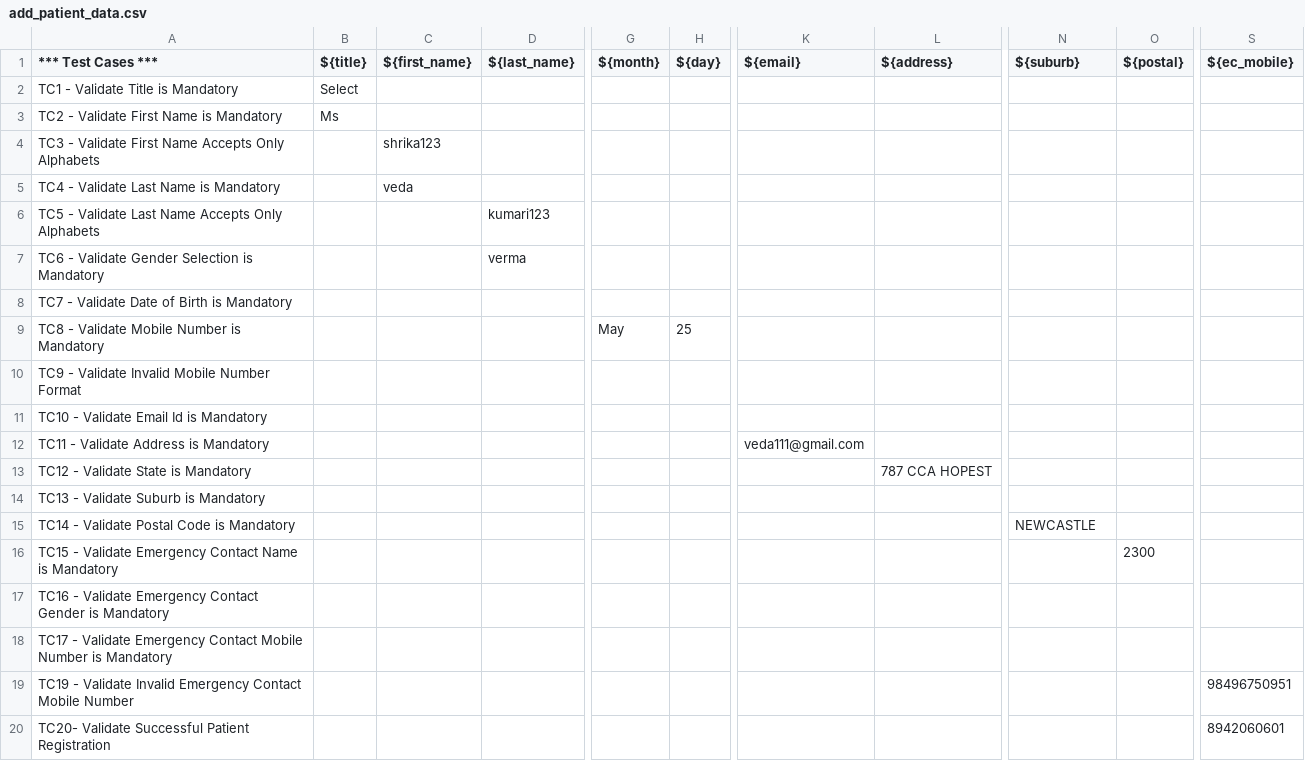
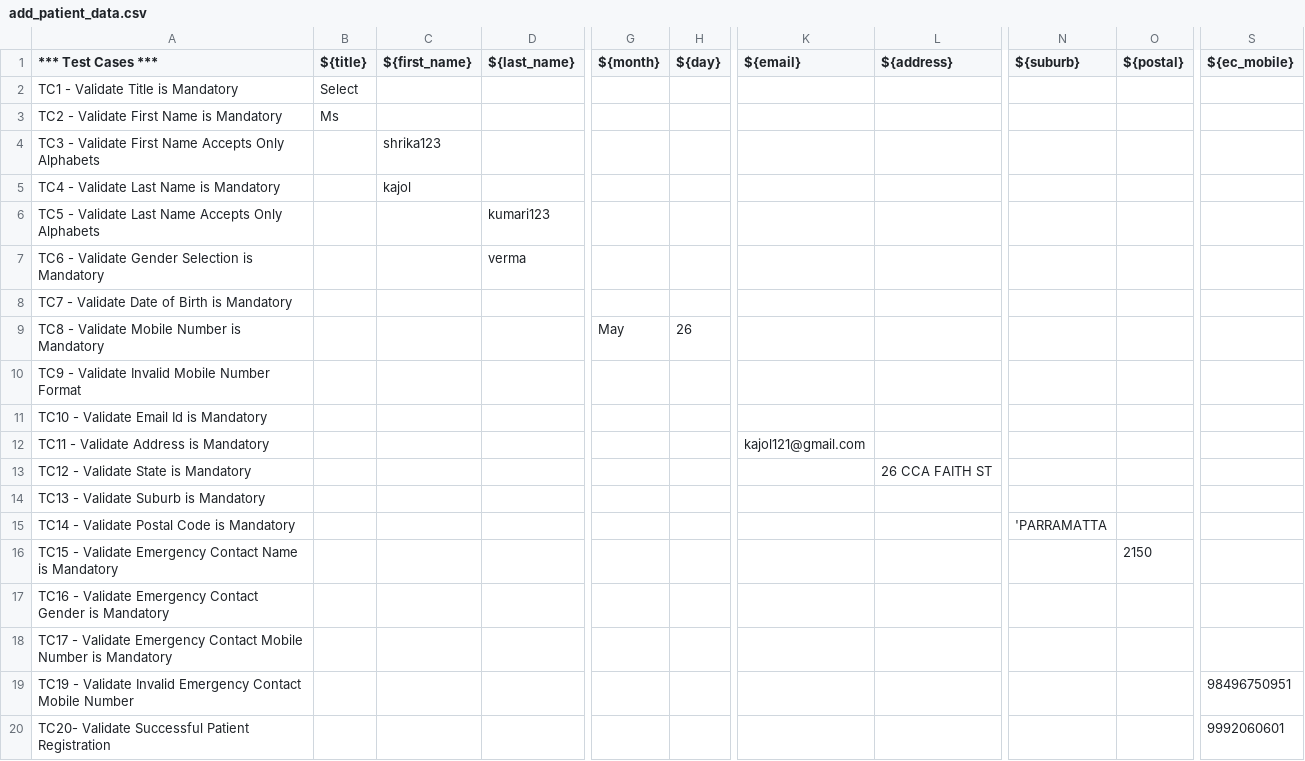
Before and after one commit to shweta368/Bijib-PMS, a CSV file: data/add_patient_data.csv, drawn as a sheet; only a part is shown, gaps mark what is left out; the diff names each change by its address in the sheet, - before the commit and + after, or states it on an @@ line.

```diff
--- a/data/add_patient_data.csv
+++ b/data/add_patient_data.csv
-C5 (${first_name}): veda
+C5 (${first_name}): kajol
-H9 (${day}): 25
+H9 (${day}): 26
-K12 (${email}): veda111@gmail.com
+K12 (${email}): kajol121@gmail.com
-L13 (${address}): 787 CCA HOPEST
+L13 (${address}): 26 CCA FAITH ST
-N15 (${suburb}): NEWCASTLE
+N15 (${suburb}): 'PARRAMATTA
-O16 (${postal}): 2300
+O16 (${postal}): 2150
-S20 (${ec_mobile}): 8942060601
+S20 (${ec_mobile}): 9992060601
```
Also changed, not shown: 2 other files.
